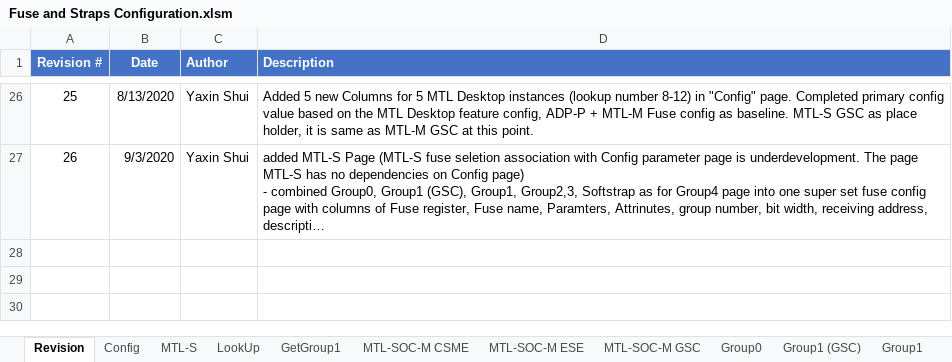
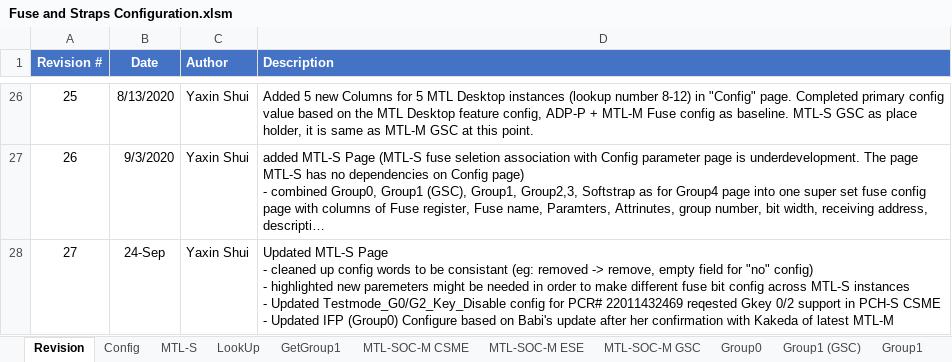
Before and after one commit to jasonx-tsao/exp_vtb, an Excel workbook: ArchSpecs/Working/Fuse and Straps Configuration.xlsm, sheet Revision, drawn as a sheet; only a part is shown, gaps mark what is left out; long unchanged cells end in …; values as stored, in another font and other column widths than the file's, no borders; ↵ is a line break in a cell; the diff names each change by its address in the sheet, - before the commit and + after, or states it on an @@ line.

Commit message:
#27 Updated MTL-S Page - cleaned up config words to be consistant (eg: removed -> remove, empty field for "no" config) - highlighted new paremeters might be needed in order to make different fuse bit config across MTL-S instances - Updated Testmode_G0/G2_Key_Disable config for PCR# 22011432469 reqested Gkey 0/2 support in PCH-S CSME - Updated IFP (Group0) Configure based on Babi's update after her confirmation with Kakeda of latest MTL-M
[git-p4: depot-paths = "//depot/projects/coe/CSME/": change = 792351]

```diff
--- a/ArchSpecs/Working/Fuse and Straps Configuration.xlsm (sheet Revision)
+++ b/ArchSpecs/Working/Fuse and Straps Configuration.xlsm (sheet Revision)
+row 28: 27 | 24-Sep | Yaxin Shui | Updated MTL-S Page ↵ - cleaned up config words to be consistant (eg: removed -> remove, empty field for "no" config) ↵ - highlighted new paremeters might be needed in order to make different fuse bit config across MTL-S instances ↵ - Updated Testmode_G0/G2_Key_Disable config for PCR# 22011432469 reqested Gkey 0/2 support in PCH-S CSME ↵ - Updated IFP (Group0) Configure based on Babi's update after her confirmation with Kakeda of latest MTL-M
```
Also changed, not shown: sheet MTL-S, hidden cells, charts or pictures.
